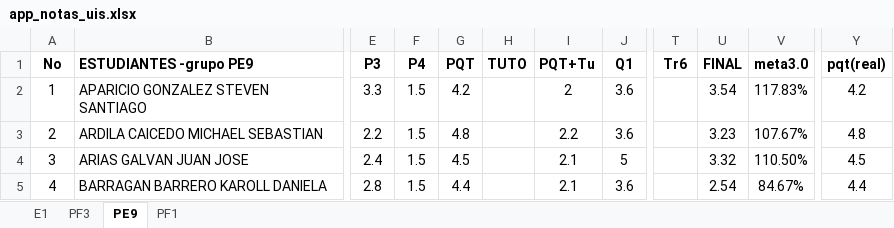
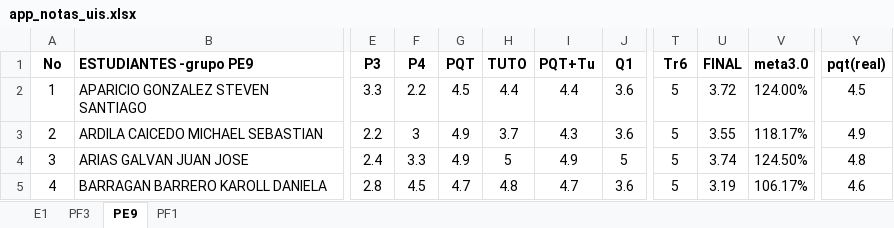
Before and after one commit to ph3niks/notas_uis, an Excel workbook: app_notas_uis.xlsx, sheet PE9, drawn as a sheet; only a part is shown, gaps mark what is left out; values as stored, in another font and other column widths than the file's, no borders; charts and pictures and conditional formats not drawn; the diff covers the shown part only; the diff names each change by its address in the sheet, - before the commit and + after, or states it on an @@ line.

Commit message:
Add files via upload

```diff
--- a/app_notas_uis.xlsx (sheet PE9)
+++ b/app_notas_uis.xlsx (sheet PE9)
-F2 (P4): 1.5
+F2 (P4): 2.2
-G2 (PQT): 4.2
+G2 (PQT): 4.5
-H2 (TUTO): (empty)
+H2 (TUTO): 4.4
-I2 (PQT+Tu): 2
+I2 (PQT+Tu): 4.4
-T2:T5 (Tr6): (empty)
+T2:T5 (Tr6): 5
-U2 (FINAL): 3.54
+U2 (FINAL): 3.72
-V2 (meta3.0): 117.83%
+V2 (meta3.0): 124.00%
-Y2 (pqt(real)): 4.2
+Y2 (pqt(real)): 4.5
-F3 (P4): 1.5
+F3 (P4): 3
-G3 (PQT): 4.8
+G3 (PQT): 4.9
-H3 (TUTO): (empty)
+H3 (TUTO): 3.7
-I3 (PQT+Tu): 2.2
+I3 (PQT+Tu): 4.3
-U3 (FINAL): 3.23
+U3 (FINAL): 3.55
-V3 (meta3.0): 107.67%
+V3 (meta3.0): 118.17%
-Y3 (pqt(real)): 4.8
+Y3 (pqt(real)): 4.9
-F4 (P4): 1.5
+F4 (P4): 3.3
-G4 (PQT): 4.5
+G4 (PQT): 4.9
-H4 (TUTO): (empty)
+H4 (TUTO): 5
-I4 (PQT+Tu): 2.1
+I4 (PQT+Tu): 4.9
-U4 (FINAL): 3.32
+U4 (FINAL): 3.74
-V4 (meta3.0): 110.50%
+V4 (meta3.0): 124.50%
-Y4 (pqt(real)): 4.5
+Y4 (pqt(real)): 4.8
-F5 (P4): 1.5
+F5 (P4): 4.5
-G5 (PQT): 4.4
+G5 (PQT): 4.7
-H5 (TUTO): (empty)
+H5 (TUTO): 4.8
-I5 (PQT+Tu): 2.1
+I5 (PQT+Tu): 4.7
-U5 (FINAL): 2.54
+U5 (FINAL): 3.19
-V5 (meta3.0): 84.67%
+V5 (meta3.0): 106.17%
-Y5 (pqt(real)): 4.4
+Y5 (pqt(real)): 4.6
```
Also changed, not shown: 244 edited cells elsewhere in this sheet, sheet E1, sheet PF1, sheet PF3.
